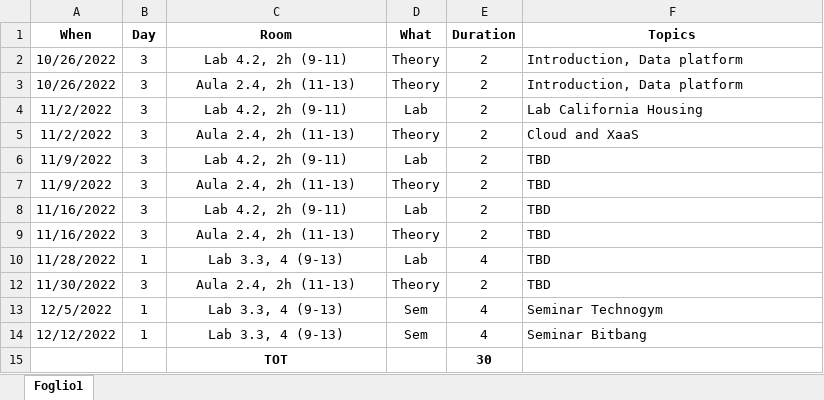
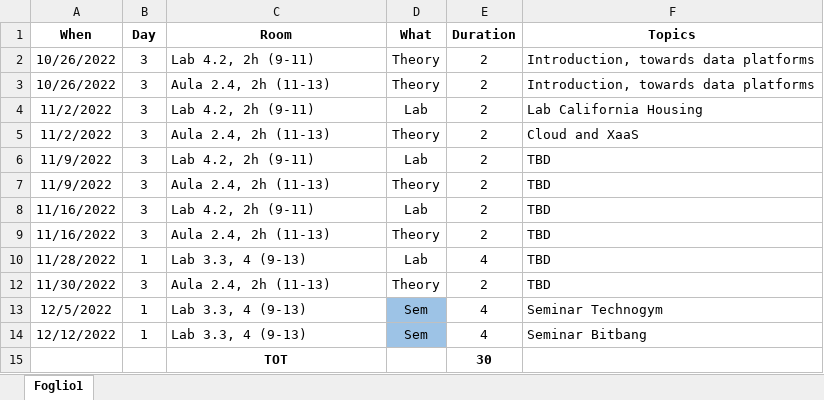
Before and after one commit to w4bo/teaching, an Excel workbook: Program.xlsx, sheet Foglio1, drawn as a sheet; values as stored, in another font and other column widths than the file's, no borders; conditional formats not drawn; the diff names each change by its address in the sheet, - before the commit and + after, or states it on an @@ line.

```diff
--- a/Program.xlsx (sheet Foglio1)
+++ b/Program.xlsx (sheet Foglio1)
-C2:C10 alignment: center
+C2:C10 alignment: left
-F2:F3 (Topics): Introduction, Data platform
+F2:F3 (Topics): Introduction, towards data platforms
-C12:C14 alignment: center
+C12:C14 alignment: left
-D13:D14 fill: none
+D13:D14 fill: #9DC3E6
```
Also changed, not shown: 1 other file.
